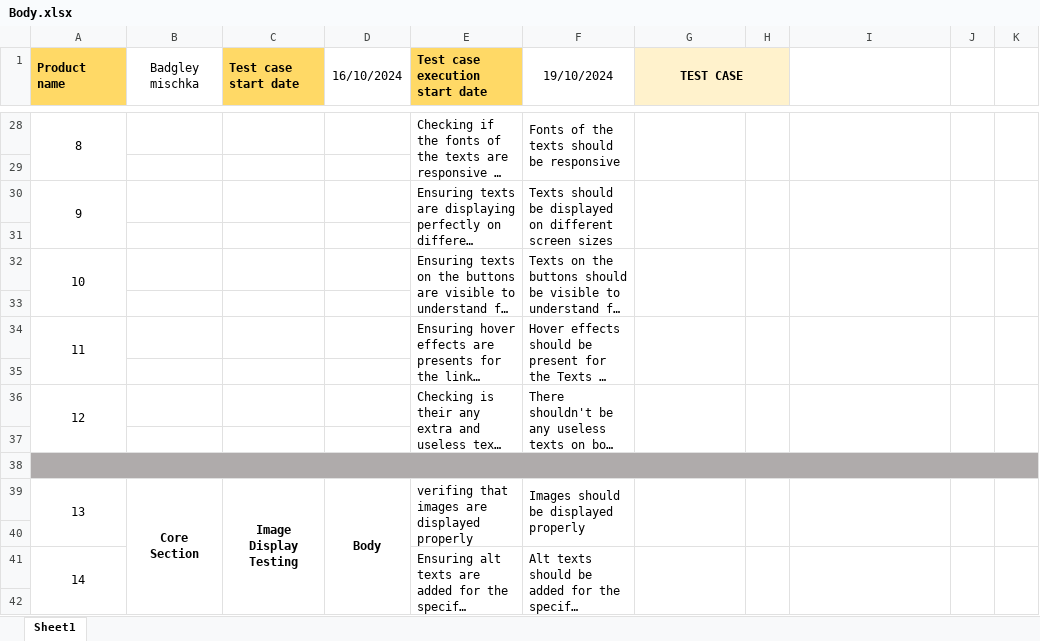
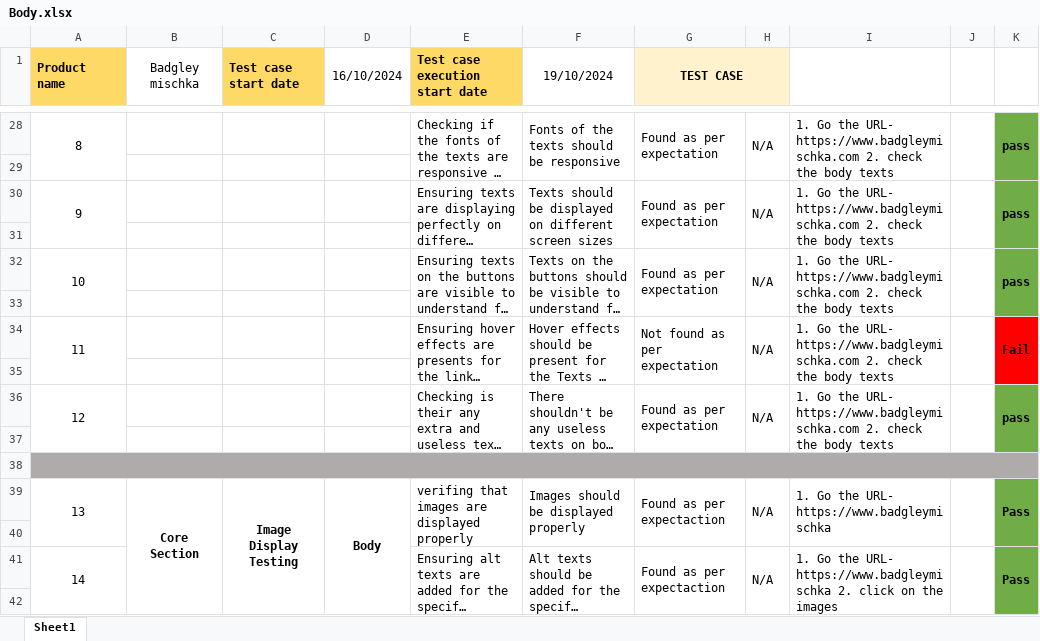
Before and after one commit to Rafiuzzaman59/Manual-Testing_Ecommerce-Project, an Excel workbook: Body.xlsx, sheet Sheet1, drawn as a sheet; only a part is shown, gaps mark what is left out; long unchanged cells end in …; values as stored, in another font and other column widths than the file's, no borders; the diff covers the shown part only; the diff names each change by its address in the sheet, - before the commit and + after, or states it on an @@ line.

```diff
--- a/Body.xlsx (sheet Sheet1)
+++ b/Body.xlsx (sheet Sheet1)
-G28 (TEST CASE): (empty)
+G28 (TEST CASE): Found as per expectation
-H28: (empty)
+H28: N/A
-I28: (empty)
+I28: 1. Go the URL- https://www.badgleymischka.com 2. check the body texts
-K28:K33 fill: none
+K28:K33 fill: #70AD47
-K28: (empty)
+K28: pass
-G30 (TEST CASE): (empty)
+G30 (TEST CASE): Found as per expectation
-H30: (empty)
+H30: N/A
-I30: (empty)
+I30: 1. Go the URL- https://www.badgleymischka.com 2. check the body texts
-K30: (empty)
+K30: pass
-G32 (TEST CASE): (empty)
+G32 (TEST CASE): Found as per expectation
-H32: (empty)
+H32: N/A
-I32: (empty)
+I32: 1. Go the URL- https://www.badgleymischka.com 2. check the body texts
-K32: (empty)
+K32: pass
-G34 (TEST CASE): (empty)
+G34 (TEST CASE): Not found as per expectation
-H34: (empty)
+H34: N/A
-I34: (empty)
+I34: 1. Go the URL- https://www.badgleymischka.com 2. check the body texts
-K34: (empty)
+K34: Fail
-K34:K35 fill: none
+K34:K35 fill: #FF0000
-G36 (TEST CASE): (empty)
+G36 (TEST CASE): Found as per expectation
-H36: (empty)
+H36: N/A
-I36: (empty)
+I36: 1. Go the URL- https://www.badgleymischka.com 2. check the body texts
-K36: (empty)
+K36: pass
-K36:K37 fill: none
+K36:K37 fill: #70AD47
-G39 (TEST CASE): (empty)
+G39 (TEST CASE): Found as per expectaction
-H39: (empty)
+H39: N/A
-I39: (empty)
+I39: 1. Go the URL- https://www.badgleymischka
-K39: (empty)
+K39: Pass
-K39:K42 fill: none
+K39:K42 fill: #70AD47
-G41 (TEST CASE): (empty)
+G41 (TEST CASE): Found as per expectaction
-H41: (empty)
+H41: N/A
-I41: (empty)
+I41: 1. Go the URL- https://www.badgleymischka 2. click on the images
-K41: (empty)
+K41: Pass
```
Also changed, not shown: 79 edited cells and cell formats elsewhere in this sheet.
